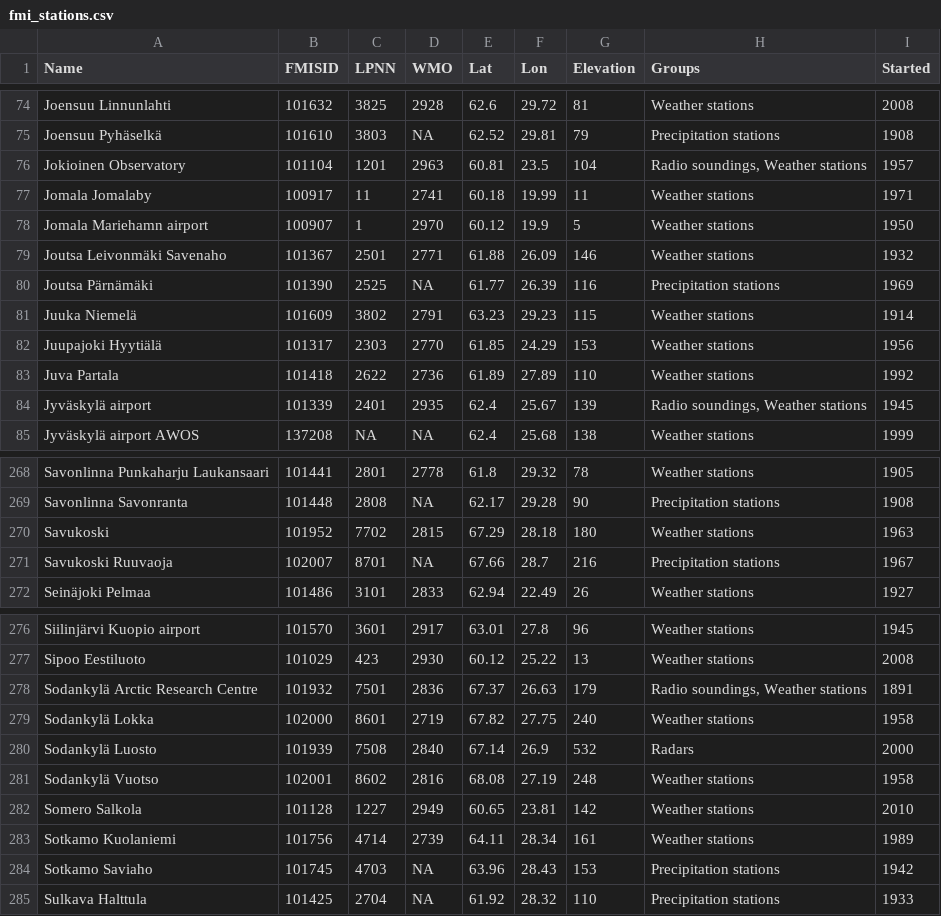
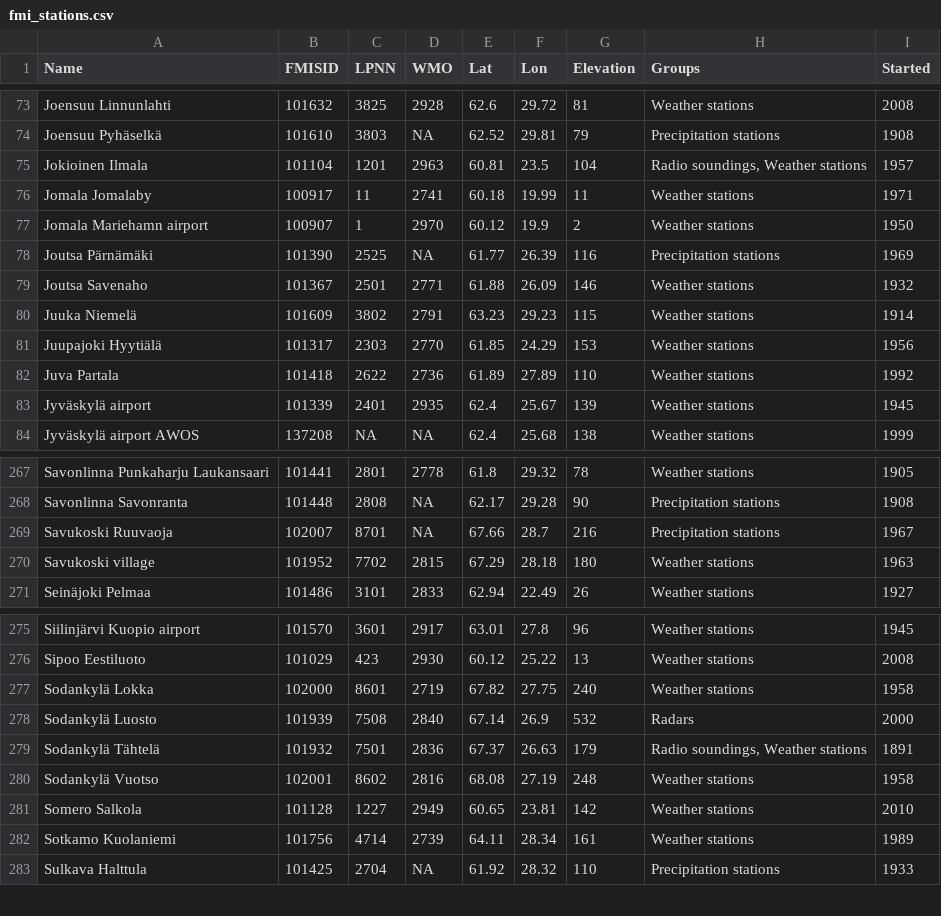
Before and after one commit to rOpenGov/fmi, a CSV file: inst/extdata/fmi_stations.csv, drawn as a sheet; only a part is shown, gaps mark what is left out; the diff covers the shown part only.

Commit message:
Update FMI stations data
8 new rows added.

```diff
--- a/inst/extdata/fmi_stations.csv
+++ b/inst/extdata/fmi_stations.csv
@@ -75,7 +74,7 @@
 "Joensuu Pyhäselkä",101610,3803,NA,62.52,29.81,79,"Precipitation stations",1908
-"Jokioinen Observatory",101104,1201,2963,60.81,23.5,104,"Radio soundings, Weather stations",1957
+"Jokioinen Ilmala",101104,1201,2963,60.81,23.5,104,"Radio soundings, Weather stations",1957
 "Jomala Jomalaby",100917,11,2741,60.18,19.99,11,"Weather stations",1971
-"Jomala Mariehamn airport",100907,1,2970,60.12,19.9,5,"Weather stations",1950
-"Joutsa Leivonmäki Savenaho",101367,2501,2771,61.88,26.09,146,"Weather stations",1932
+"Jomala Mariehamn airport",100907,1,2970,60.12,19.9,2,"Weather stations",1950
 "Joutsa Pärnämäki",101390,2525,NA,61.77,26.39,116,"Precipitation stations",1969
+"Joutsa Savenaho",101367,2501,2771,61.88,26.09,146,"Weather stations",1932
 "Juuka Niemelä",101609,3802,2791,63.23,29.23,115,"Weather stations",1914
@@ -83,3 +82,3 @@
 "Juva Partala",101418,2622,2736,61.89,27.89,110,"Weather stations",1992
-"Jyväskylä airport",101339,2401,2935,62.4,25.67,139,"Radio soundings, Weather stations",1945
+"Jyväskylä airport",101339,2401,2935,62.4,25.67,139,"Weather stations",1945
 "Jyväskylä airport AWOS",137208,NA,NA,62.4,25.68,138,"Weather stations",1999
@@ -269,4 +268,4 @@
 "Savonlinna Savonranta",101448,2808,NA,62.17,29.28,90,"Precipitation stations",1908
-"Savukoski",101952,7702,2815,67.29,28.18,180,"Weather stations",1963
 "Savukoski Ruuvaoja",102007,8701,NA,67.66,28.7,216,"Precipitation stations",1967
+"Savukoski village",101952,7702,2815,67.29,28.18,180,"Weather stations",1963
 "Seinäjoki Pelmaa",101486,3101,2833,62.94,22.49,26,"Weather stations",1927
@@ -277,5 +276,5 @@
 "Sipoo Eestiluoto",101029,423,2930,60.12,25.22,13,"Weather stations",2008
-"Sodankylä Arctic Research Centre",101932,7501,2836,67.37,26.63,179,"Radio soundings, Weather stations",1891
 "Sodankylä Lokka",102000,8601,2719,67.82,27.75,240,"Weather stations",1958
 "Sodankylä Luosto",101939,7508,2840,67.14,26.9,532,"Radars",2000
+"Sodankylä Tähtelä",101932,7501,2836,67.37,26.63,179,"Radio soundings, Weather stations",1891
 "Sodankylä Vuotso",102001,8602,2816,68.08,27.19,248,"Weather stations",1958
@@ -283,3 +282,2 @@
 "Sotkamo Kuolaniemi",101756,4714,2739,64.11,28.34,161,"Weather stations",1989
-"Sotkamo Saviaho",101745,4703,NA,63.96,28.43,153,"Precipitation stations",1942
 "Sulkava Halttula",101425,2704,NA,61.92,28.32,110,"Precipitation stations",1933
```
Also changed, not shown: 1 added row, 2 removed rows and 10 edited cells elsewhere in this file.
